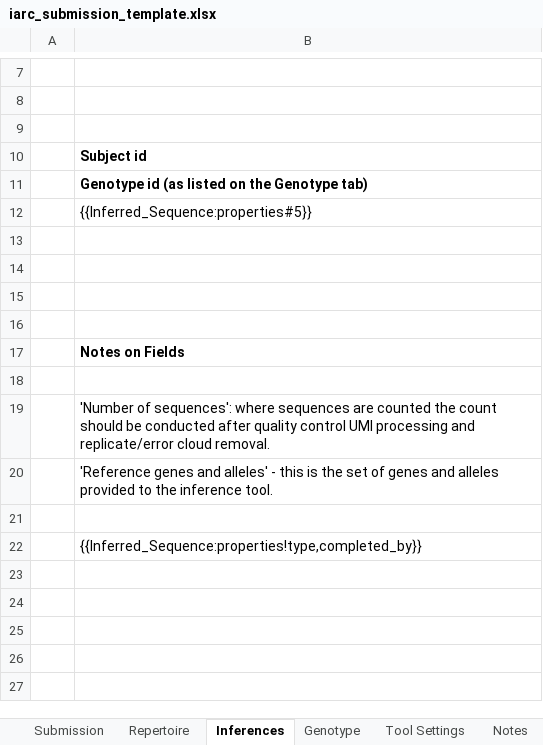
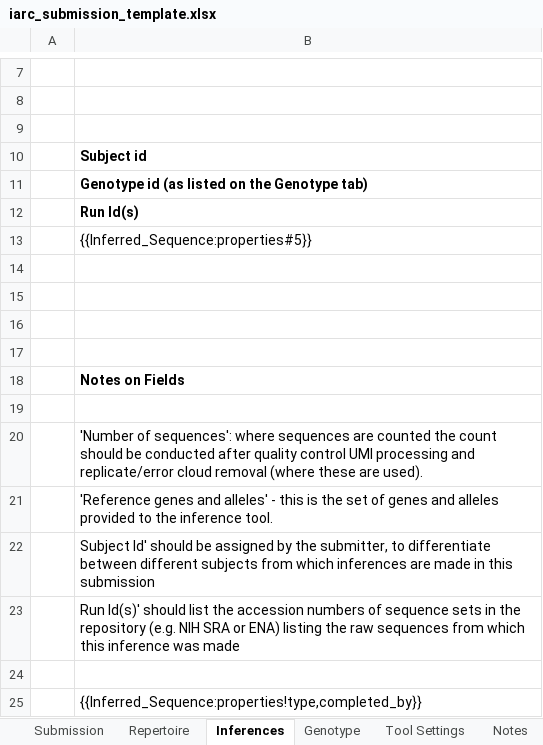
Before and after one commit to airr-community/gldb-wg, an Excel workbook: germline_schema/templates/iarc_submission_template.xlsx, sheet Inferences, drawn as a sheet; only a part is shown, gaps mark what is left out; values as stored, in another font and other column widths than the file's, no borders; addresses are those after the commit; the diff names each change by its address in the sheet, - before the commit and + after, or states it on an @@ line.

Commit message:
Added / modified accession numbers to match the defined approach with NIH Modified descriptions for allelic percentages to clarify their calculation

```diff
--- a/germline_schema/templates/iarc_submission_template.xlsx (sheet Inferences)
+++ b/germline_schema/templates/iarc_submission_template.xlsx (sheet Inferences)
+row 12:  | Run Id(s)
-B20: …replicate/error cloud removal.
+B20: …replicate/error cloud removal (where these are used).
+row 22:  | Subject Id' should be assigned by the submitter, to differentiate between different subjects from which inferences are made in this submission
+row 23:  | Run Id(s)' should list the accession numbers of sequence sets in the repository (e.g. NIH SRA or ENA) listing the raw sequences from which this inference was made
```
Also changed, not shown: sheet Genotype, germline_schema/docs/iarc_submission_sheet.xlsx, germline_schema/docs/inferred_sequence_documentation_sheet.xlsx, 3 other files.
